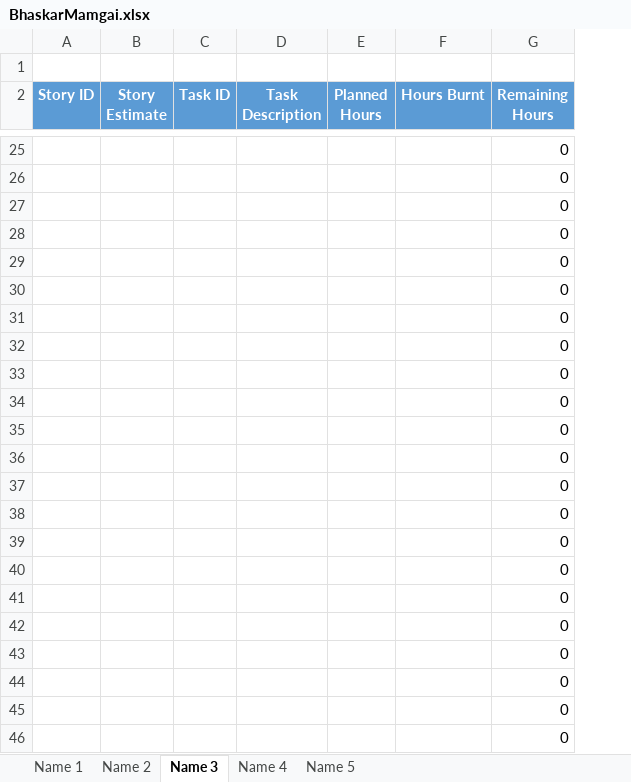
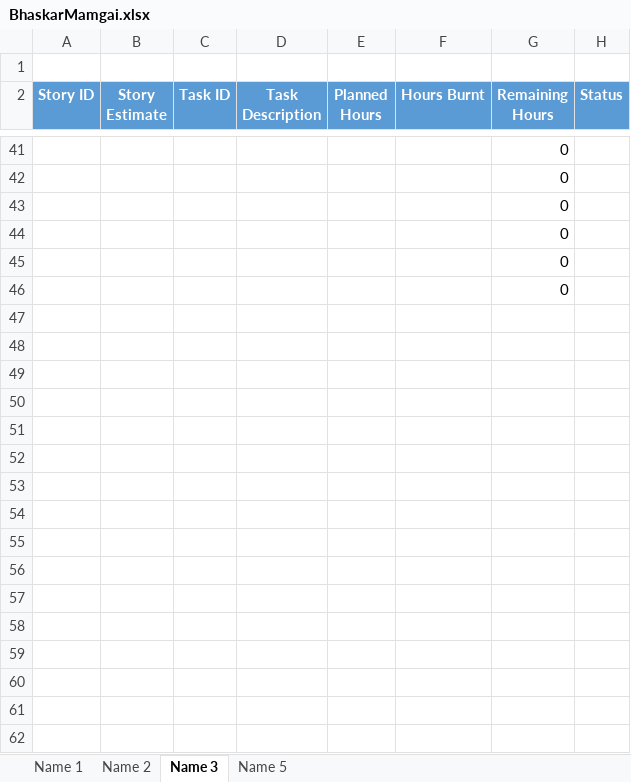
Before and after one commit to SmaltAndBeryl/Internship_2017, an Excel workbook: TeamDetails/TasksBreakDown/BhaskarMamgai.xlsx, sheet Name 3, drawn as a sheet; only a part is shown, gaps mark what is left out; values as stored, in another font and other column widths than the file's, no borders; removed rows and columns are numbered as before the commit, all else as after; the diff covers the shown part only; the diff names each change by its address in the sheet, - before the commit and + after, or states it on an @@ line.

```diff
--- a/TeamDetails/TasksBreakDown/BhaskarMamgai.xlsx (sheet Name 3)
+++ b/TeamDetails/TasksBreakDown/BhaskarMamgai.xlsx (sheet Name 3)
-sheet tab: Name 4
+column H (Status), empty
-row 31:  |  |  |  |  |  | 0
-row 32:  |  |  |  |  |  | 0
-row 33:  |  |  |  |  |  | 0
-row 34:  |  |  |  |  |  | 0
-row 35:  |  |  |  |  |  | 0
-row 36:  |  |  |  |  |  | 0
-row 37:  |  |  |  |  |  | 0
-row 38:  |  |  |  |  |  | 0
-row 39:  |  |  |  |  |  | 0
-row 40:  |  |  |  |  |  | 0
-row 41:  |  |  |  |  |  | 0
-row 42:  |  |  |  |  |  | 0
-row 43:  |  |  |  |  |  | 0
-row 44:  |  |  |  |  |  | 0
-row 45:  |  |  |  |  |  | 0
-row 46:  |  |  |  |  |  | 0
```
Also changed, not shown: 16 added rows elsewhere in this sheet, sheet Name 1, formulas that keep their value.
